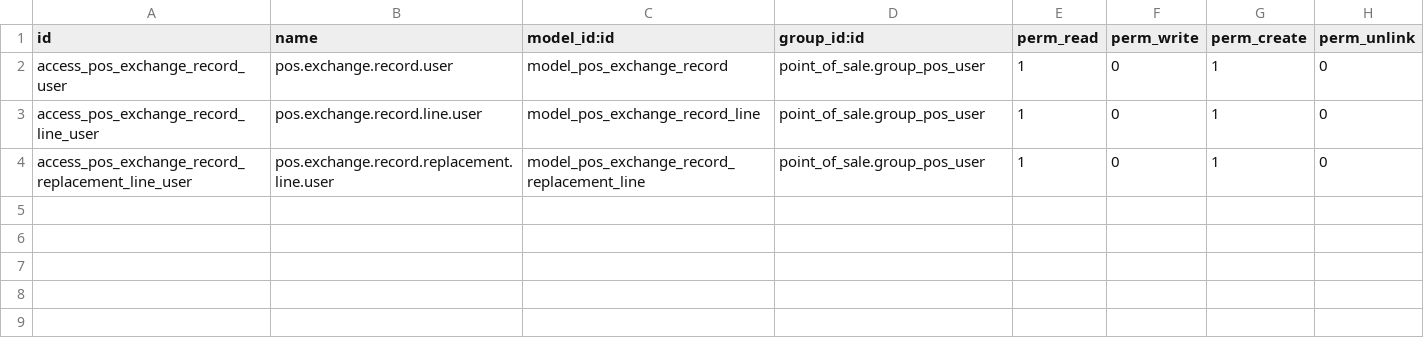
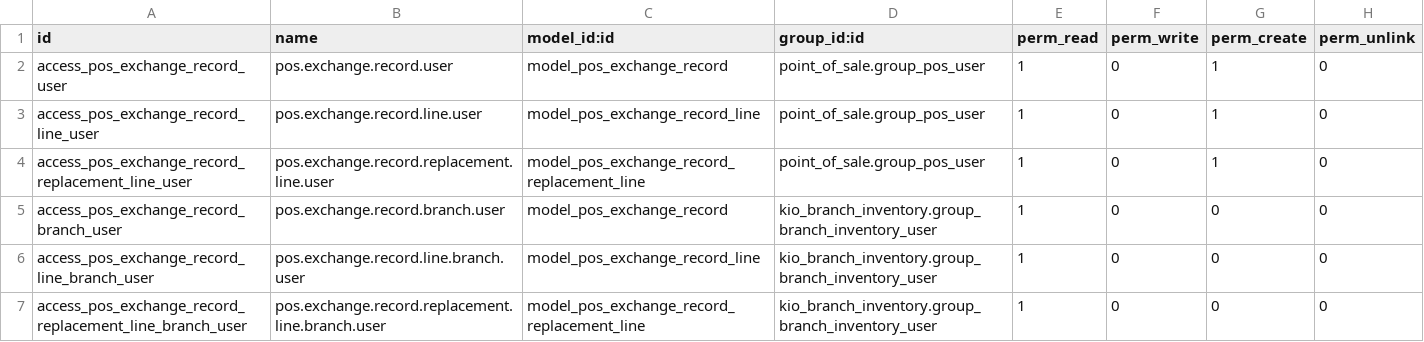
Before and after one commit to RAKIB6348/kio_pos_product_exchange, a CSV file: security/ir.model.access.csv, drawn as a sheet.

Commit message:
feat: restrict exchange records by branch warehouse

```diff
--- a/security/ir.model.access.csv
+++ b/security/ir.model.access.csv
@@ -4 +4,4 @@ access_pos_exchange_record_line_user,pos.exchange.record.line.user,model_pos_exc
 access_pos_exchange_record_replacement_line_user,pos.exchange.record.replacement.line.user,model_pos_exchange_record_replacement_line,point_of_sale.group_pos_user,1,0,1,0
+access_pos_exchange_record_branch_user,pos.exchange.record.branch.user,model_pos_exchange_record,kio_branch_inventory.group_branch_inventory_user,1,0,0,0
+access_pos_exchange_record_line_branch_user,pos.exchange.record.line.branch.user,model_pos_exchange_record_line,kio_branch_inventory.group_branch_inventory_user,1,0,0,0
+access_pos_exchange_record_replacement_line_branch_user,pos.exchange.record.replacement.line.branch.user,model_pos_exchange_record_replacement_line,kio_branch_inventory.group_branch_inventory_user,1,0,0,0
```
Also changed, not shown: 3 other files.
